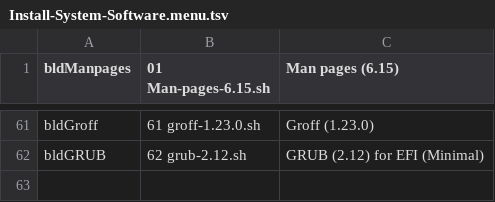
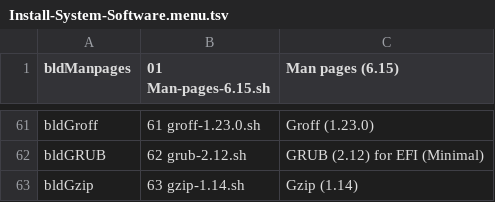
Before and after one commit to wakirk/Personal-lfs-iigs-install, a TSV file: 1.06-Install-System-Software/Install-System-Software.menu.tsv, drawn as a sheet; only a part is shown, gaps mark what is left out; the diff names each change by its address in the sheet, - before the commit and + after, or states it on an @@ line.

Commit message:
Add Gzip (1.14) to system software menu

```diff
--- a/1.06-Install-System-Software/Install-System-Software.menu.tsv
+++ b/1.06-Install-System-Software/Install-System-Software.menu.tsv
+row 63: bldGzip | 63 gzip-1.14.sh | Gzip (1.14)
```
